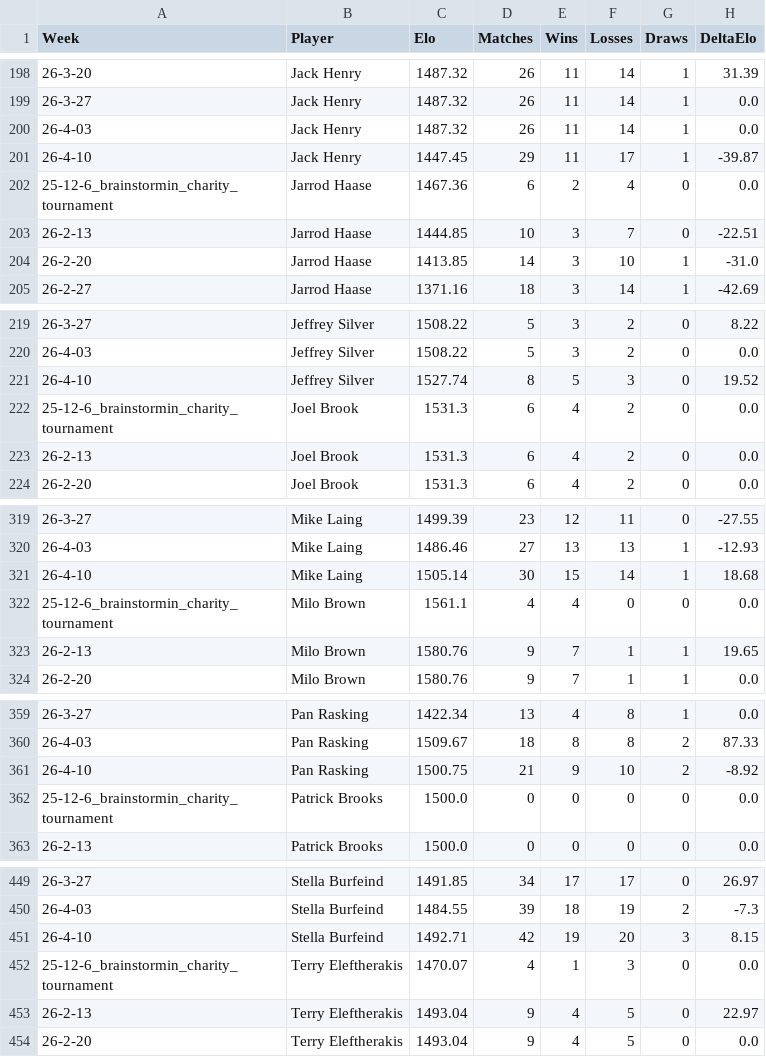
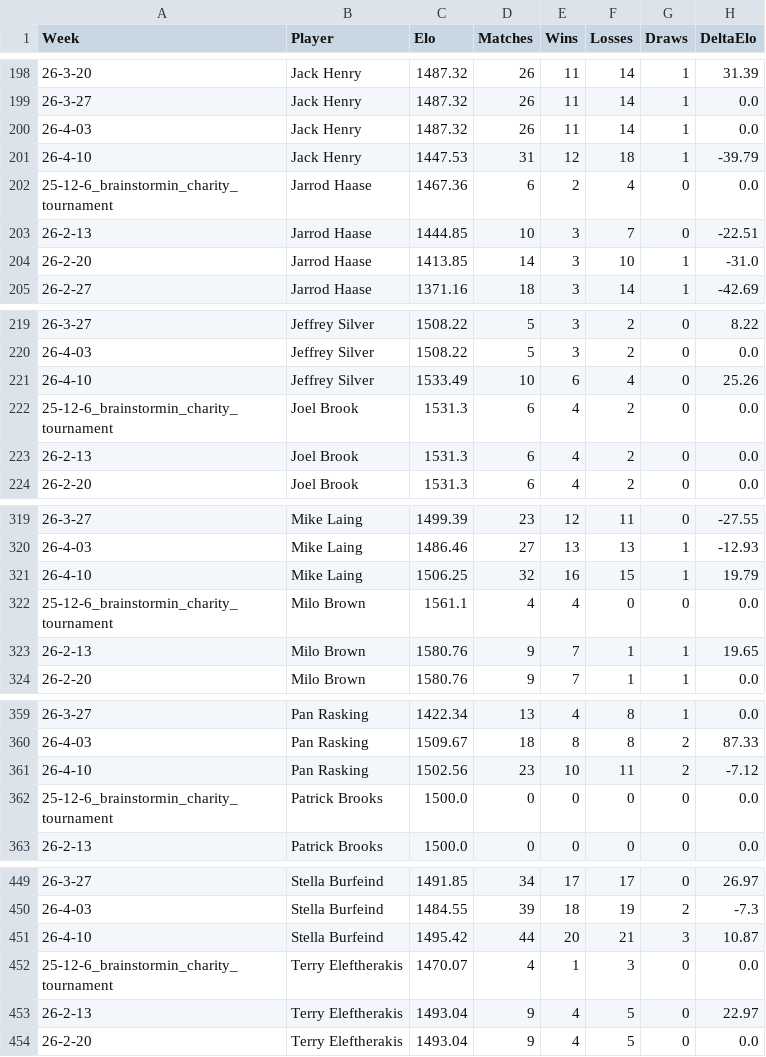
Before and after one commit to aswilkinson12/battlegrounds-elo-project, a CSV file: elo_ladder_by_week.csv, drawn as a sheet; only a part is shown, gaps mark what is left out; the diff covers the shown part only.

```diff
--- a/elo_ladder_by_week.csv
+++ b/elo_ladder_by_week.csv
@@ -200,3 +200,3 @@ Week,Player,Elo,Matches,Wins,Losses,Draws,DeltaElo
 26-4-03,Jack Henry,1487.32,26,11,14,1,0.0
-26-4-10,Jack Henry,1447.45,29,11,17,1,-39.87
+26-4-10,Jack Henry,1447.53,31,12,18,1,-39.79
 25-12-6_brainstormin_charity_tournament,Jarrod Haase,1467.36,6,2,4,0,0.0
@@ -220,3 +220,3 @@ Week,Player,Elo,Matches,Wins,Losses,Draws,DeltaElo
 26-4-03,Jeffrey Silver,1508.22,5,3,2,0,0.0
-26-4-10,Jeffrey Silver,1527.74,8,5,3,0,19.52
+26-4-10,Jeffrey Silver,1533.49,10,6,4,0,25.26
 25-12-6_brainstormin_charity_tournament,Joel Brook,1531.3,6,4,2,0,0.0
@@ -320,3 +320,3 @@ Week,Player,Elo,Matches,Wins,Losses,Draws,DeltaElo
 26-4-03,Mike Laing,1486.46,27,13,13,1,-12.93
-26-4-10,Mike Laing,1505.14,30,15,14,1,18.68
+26-4-10,Mike Laing,1506.25,32,16,15,1,19.79
 25-12-6_brainstormin_charity_tournament,Milo Brown,1561.1,4,4,0,0,0.0
@@ -360,3 +360,3 @@ Week,Player,Elo,Matches,Wins,Losses,Draws,DeltaElo
 26-4-03,Pan Rasking,1509.67,18,8,8,2,87.33
-26-4-10,Pan Rasking,1500.75,21,9,10,2,-8.92
+26-4-10,Pan Rasking,1502.56,23,10,11,2,-7.12
 25-12-6_brainstormin_charity_tournament,Patrick Brooks,1500.0,0,0,0,0,0.0
@@ -450,3 +450,3 @@ Week,Player,Elo,Matches,Wins,Losses,Draws,DeltaElo
 26-4-03,Stella Burfeind,1484.55,39,18,19,2,-7.3
-26-4-10,Stella Burfeind,1492.71,42,19,20,3,8.15
+26-4-10,Stella Burfeind,1495.42,44,20,21,3,10.87
 25-12-6_brainstormin_charity_tournament,Terry Eleftherakis,1470.07,4,1,3,0,0.0
```
Also changed, not shown: 86 edited cells elsewhere in this file, elo_leaderboard.csv, elo_match_history.csv, 31 other files.
